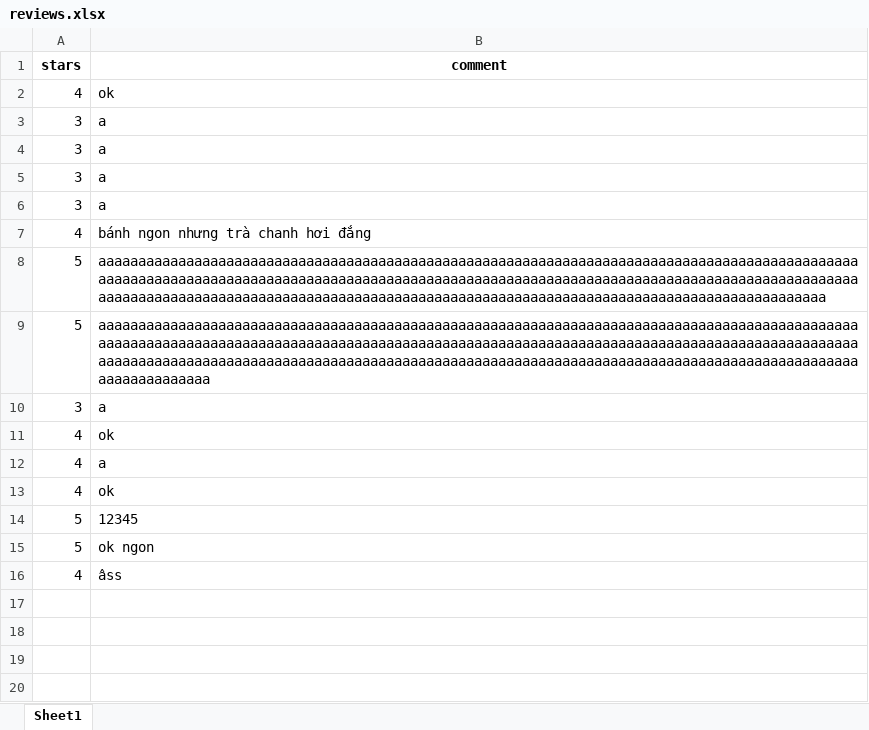
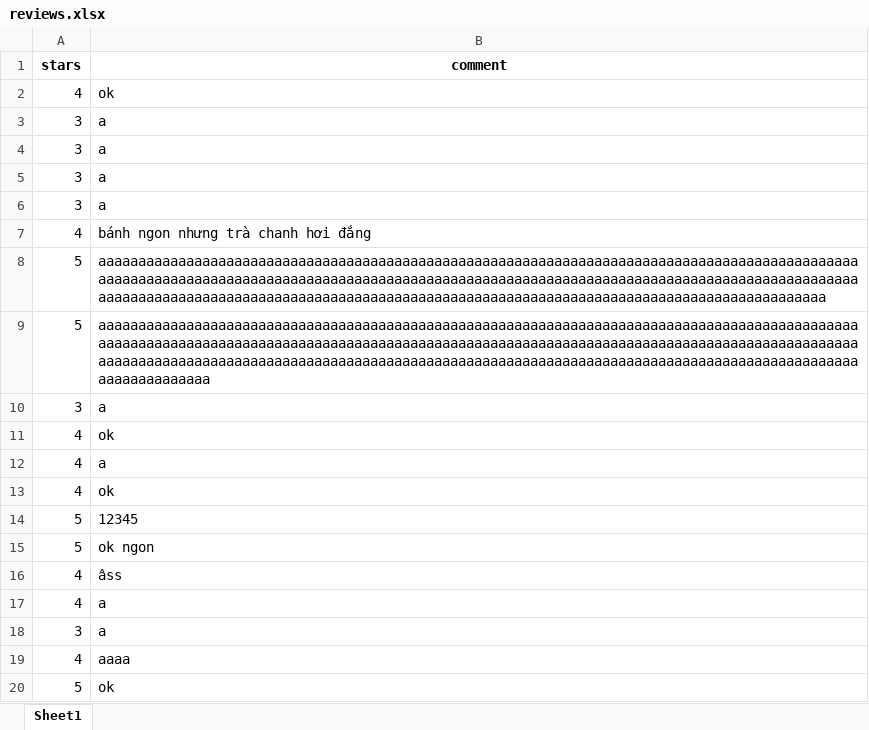
Before and after one commit to VuVanPhong123/foody, an Excel workbook: microservices/review_service/data/reviews.xlsx, sheet Sheet1, drawn as a sheet; values as stored, in another font and other column widths than the file's, no borders; the diff names each change by its address in the sheet, - before the commit and + after, or states it on an @@ line.

```diff
--- a/microservices/review_service/data/reviews.xlsx (sheet Sheet1)
+++ b/microservices/review_service/data/reviews.xlsx (sheet Sheet1)
+row 17: 4 | a
+row 18: 3 | a
+row 19: 4 | aaaa
+row 20: 5 | ok
```
Also changed, not shown: microservices/auth_service_cus/data/cusAccList.xlsx, microservices/cart_service/data/cart.xlsx, 20 other files.
